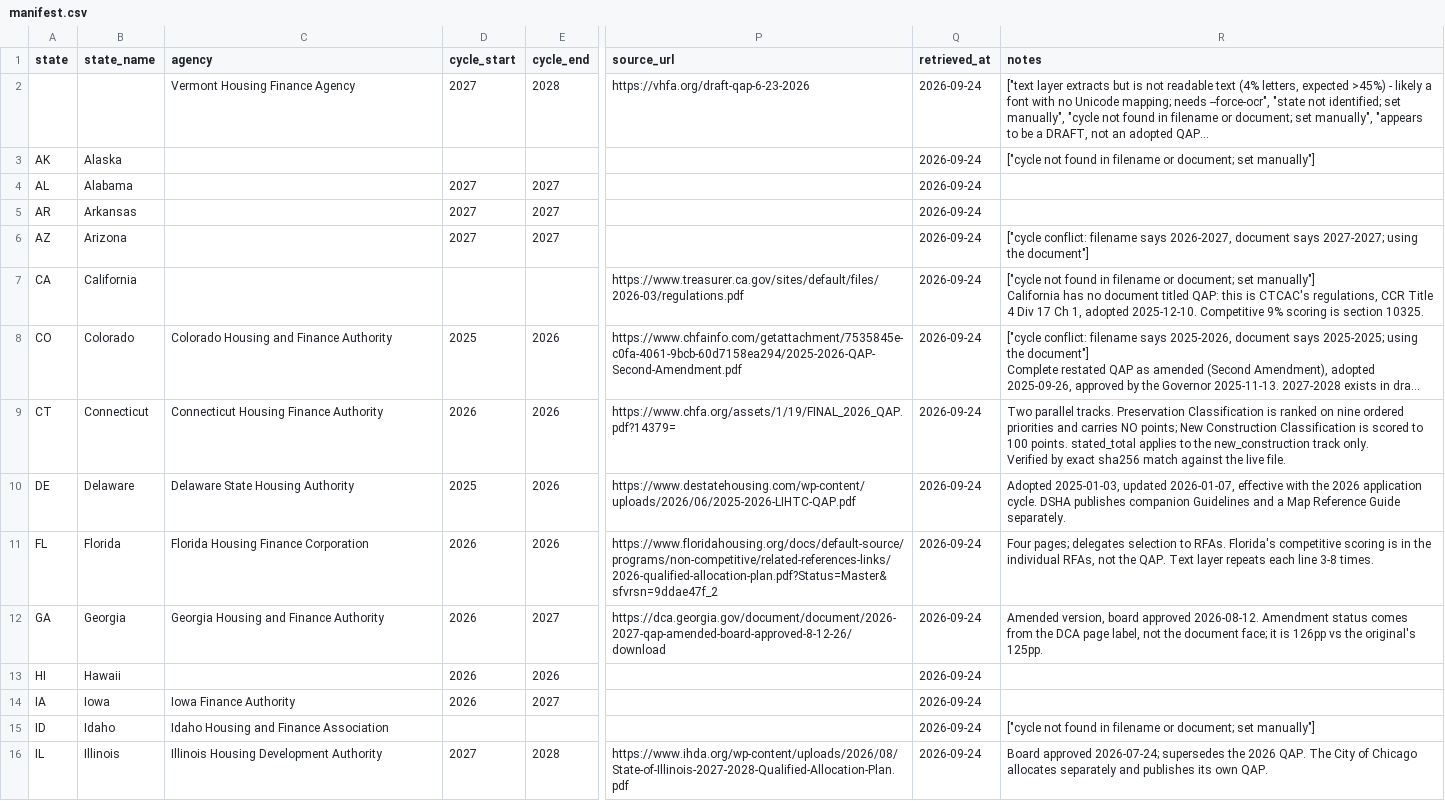
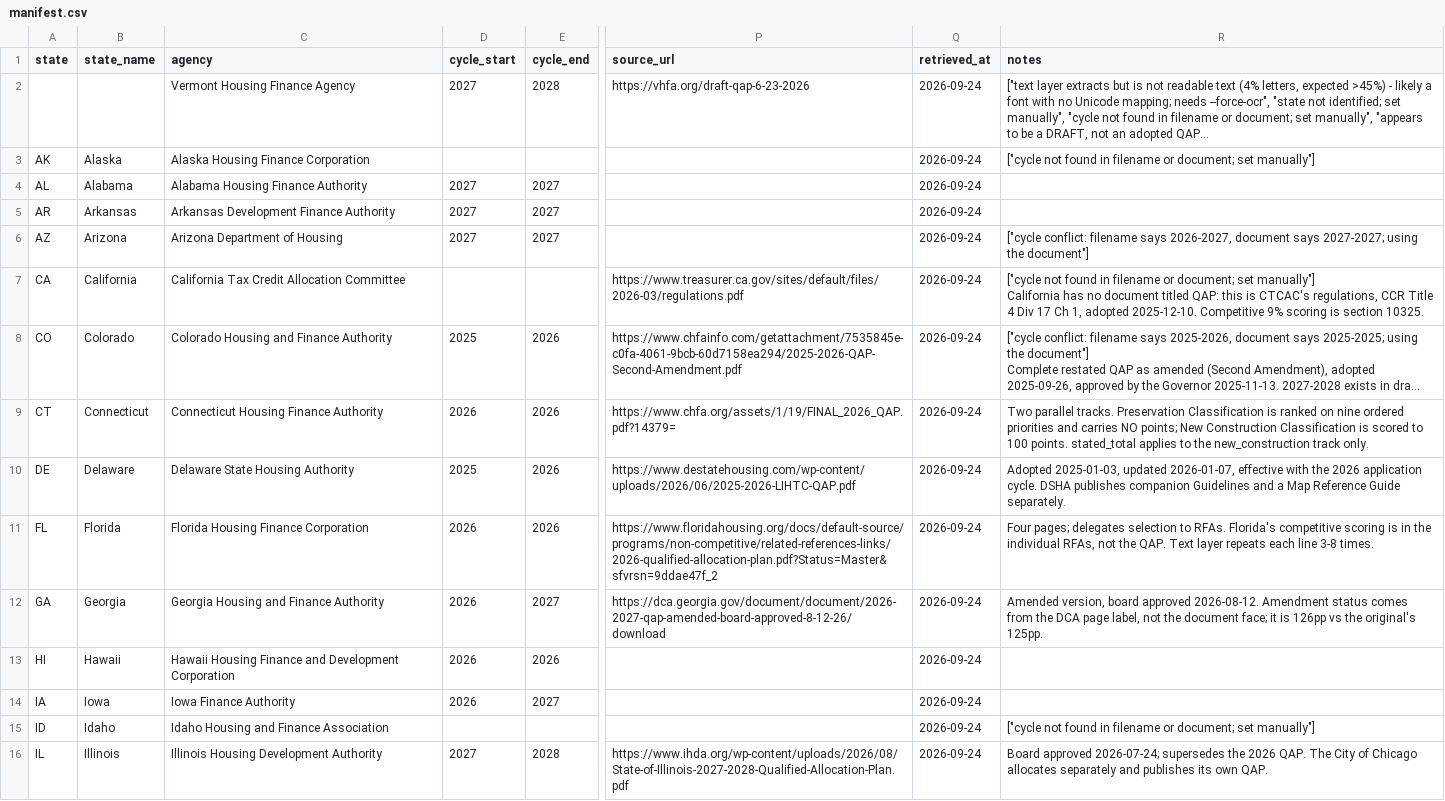
Before and after one commit to kmbrgandhi/qap, a CSV file: data/manifest.csv, drawn as a sheet; only a part is shown, gaps mark what is left out; long unchanged cells end in …; ↵ is a line break in a cell; the diff covers the shown part only; the diff names each change by its address in the sheet, - before the commit and + after, or states it on an @@ line.

```diff
--- a/data/manifest.csv
+++ b/data/manifest.csv
-C3 (agency): (empty)
+C3 (agency): Alaska Housing Finance Corporation
-C4 (agency): (empty)
+C4 (agency): Alabama Housing Finance Authority
-C5 (agency): (empty)
+C5 (agency): Arkansas Development Finance Authority
-C6 (agency): (empty)
+C6 (agency): Arizona Department of Housing
-C7 (agency): (empty)
+C7 (agency): California Tax Credit Allocation Committee
-R9 (notes): …track only. ↵ Verified by exact sha256 match against the live file.
+R9 (notes): …track only.
-C13 (agency): (empty)
+C13 (agency): Hawaii Housing Finance and Development Corporation
```
Also changed, not shown: 4 added rows, 2 removed rows and 53 edited cells elsewhere in this file, 7 other files.
